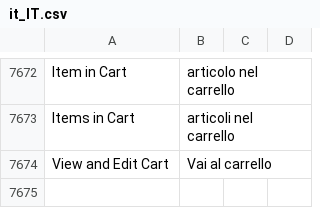
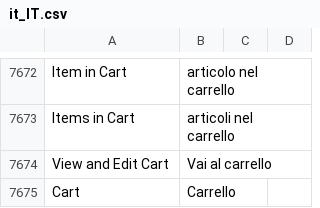
Before and after one commit to magmaconsulting/magento2-it-it, a CSV file: it_IT.csv, drawn as a sheet; only a part is shown, gaps mark what is left out; the diff names each change by its address in the sheet, - before the commit and + after, or states it on an @@ line.

Commit message:
Update it_IT.csv

```diff
--- a/it_IT.csv
+++ b/it_IT.csv
+row 7675: Cart | Carrello
```
